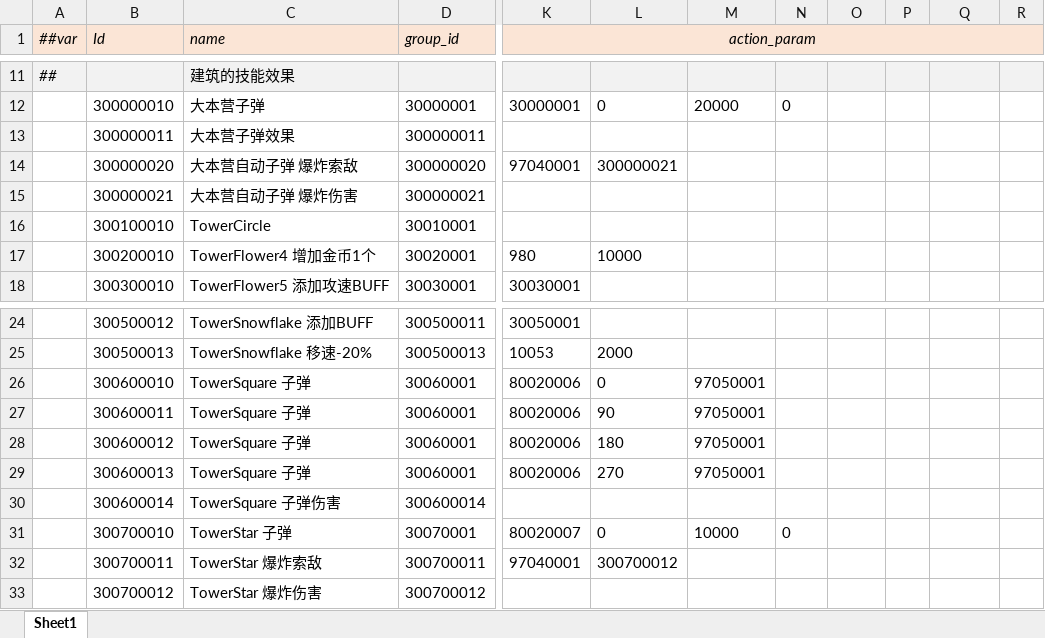
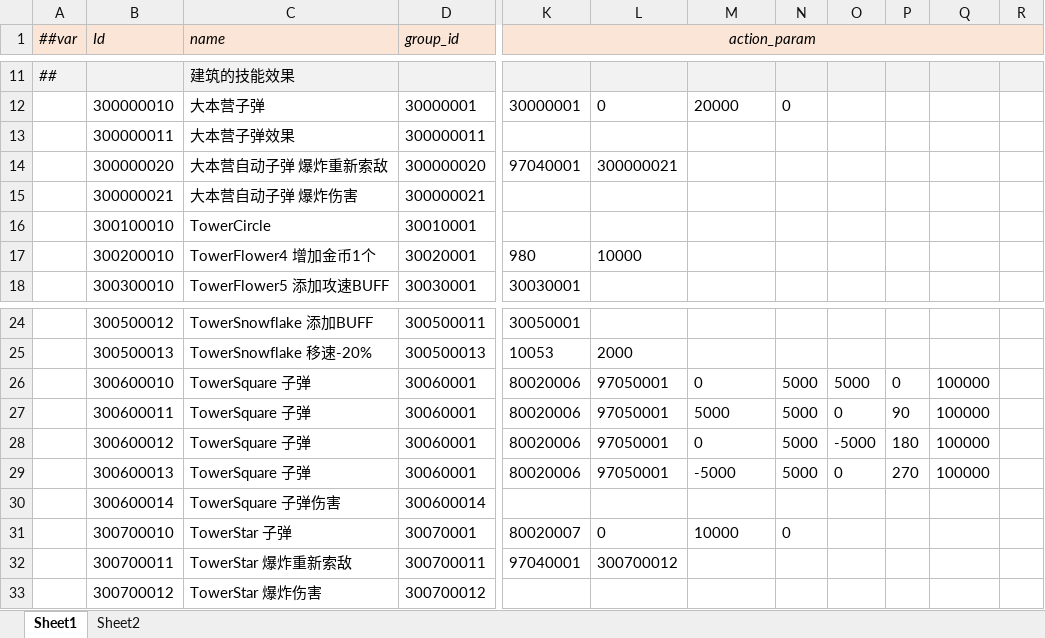
Before and after one commit to alsostone/com.stone.et8, an Excel workbook: Unity/Assets/Config/Excel/Datas/Skill/Effect.xlsx, sheet Sheet1, drawn as a sheet; only a part is shown, gaps mark what is left out; values as stored, in another font and other column widths than the file's, no borders; the diff names each change by its address in the sheet, - before the commit and + after, or states it on an @@ line.

```diff
--- a/Unity/Assets/Config/Excel/Datas/Skill/Effect.xlsx (sheet Sheet1)
+++ b/Unity/Assets/Config/Excel/Datas/Skill/Effect.xlsx (sheet Sheet1)
+sheet tab: Sheet2
-C14 (name): 大本营自动子弹 爆炸索敌
+C14 (name): 大本营自动子弹 爆炸重新索敌
-L26: 0
+L26: 97050001
-M26: 97050001
+M26: 0
-N26:N29: (empty)
+N26:N29: 5000
-O26: (empty)
+O26: 5000
-P26: (empty)
+P26: 0
-Q26:Q29: (empty)
+Q26:Q29: 100000
-L27: 90
+L27: 97050001
-M27: 97050001
+M27: 5000
-O27: (empty)
+O27: 0
-P27: (empty)
+P27: 90
-L28: 180
+L28: 97050001
-M28: 97050001
+M28: 0
-O28: (empty)
+O28: -5000
-P28: (empty)
+P28: 180
-L29: 270
+L29: 97050001
-M29: 97050001
+M29: -5000
-O29: (empty)
+O29: 0
-P29: (empty)
+P29: 270
-C32 (name): TowerStar 爆炸索敌
+C32 (name): TowerStar 爆炸重新索敌
```
Also changed, not shown: Unity/Assets/Config/Excel/Datas/Skill/Bullet.xlsx, Unity/Assets/Config/Excel/Datas/Skill/Search.xlsx, 39 other files.
